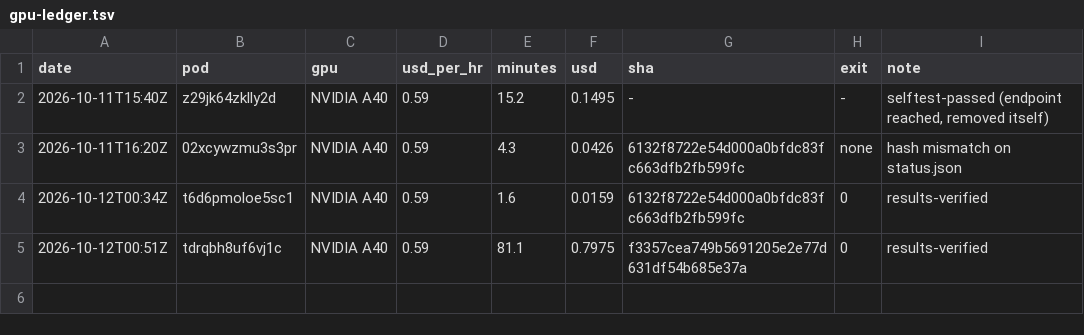
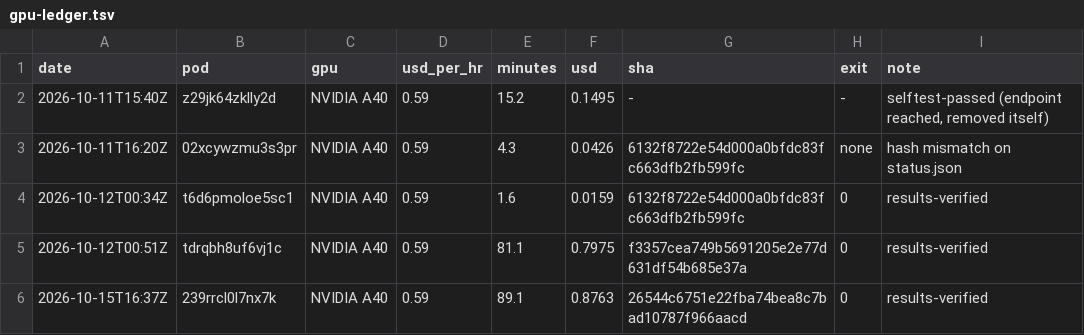
Before and after one commit to canderson50/genomeOS, a TSV file: gpu-ledger.tsv, drawn as a sheet.

```diff
--- a/gpu-ledger.tsv
+++ b/gpu-ledger.tsv
@@ -5 +5,2 @@ date	pod	gpu	usd_per_hr	minutes	usd	sha	exit	note
 2026-10-12T00:51Z	tdrqbh8uf6vj1c	NVIDIA A40	0.59	81.1	0.7975	f3357cea749b5691205e2e77d631df54b685e37a	0	results-verified
+2026-10-15T16:37Z	239rrcl0l7nx7k	NVIDIA A40	0.59	89.1	0.8763	26544c6751e22fba74bea8c7bad10787f966aacd	0	results-verified
```
Also changed, not shown: 7 other files.
